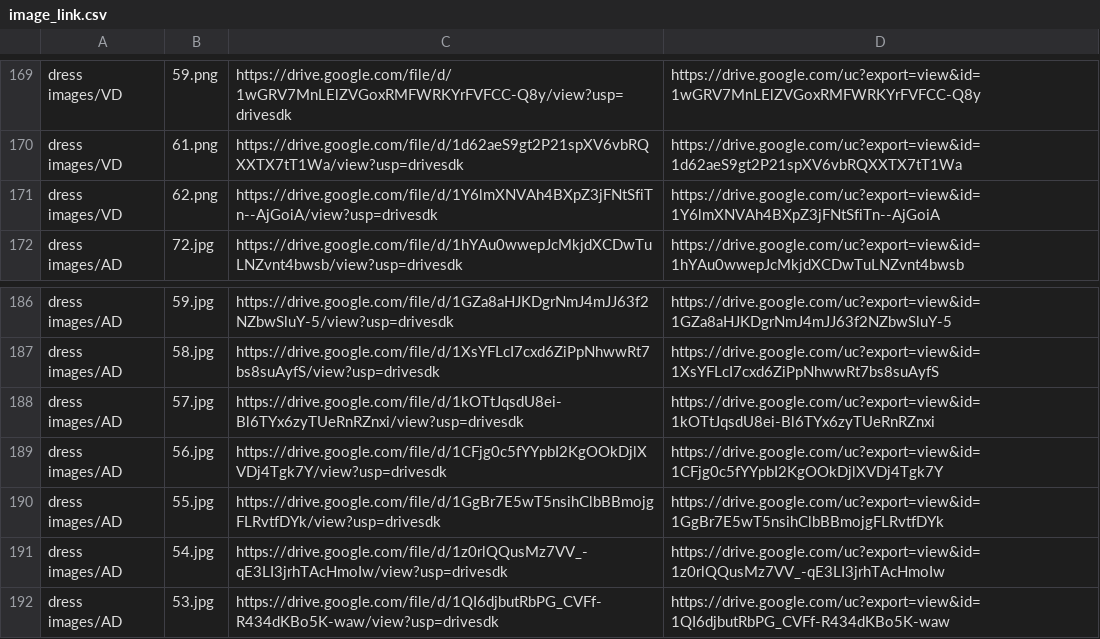
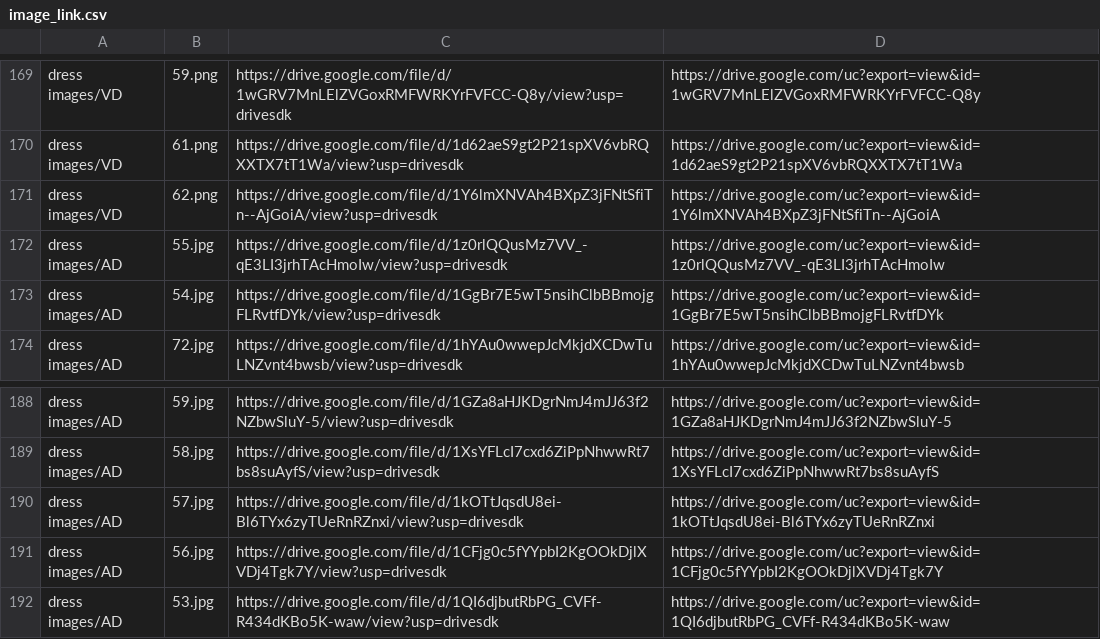
Before and after one commit to huydinh210299/MorinaLandingPage, a CSV file: image_link.csv, drawn as a sheet; only a part is shown, gaps mark what is left out; removed rows and columns are numbered as before the commit, all else as after; the diff names each change by its address in the sheet, - before the commit and + after, or states it on an @@ line.

```diff
--- a/image_link.csv
+++ b/image_link.csv
+row 172: dress images/AD | 55.jpg | https://drive.google.com/file/d/1z0rlQQusMz7VV_-qE3LI3jrhTAcHmoIw/view?usp=drivesdk | https://drive.google.com/uc?export=view&id=1z0rlQQusMz7VV_-qE3LI3jrhTAcHmoIw
+row 173: dress images/AD | 54.jpg | https://drive.google.com/file/d/1GgBr7E5wT5nsihClbBBmojgFLRvtfDYk/view?usp=drivesdk | https://drive.google.com/uc?export=view&id=1GgBr7E5wT5nsihClbBBmojgFLRvtfDYk
-row 190: dress images/AD | 55.jpg | https://drive.google.com/file/d/1GgBr7E5wT5nsihClbBBmojgFLRvtfDYk/view?usp=drivesdk | https://drive.google.com/uc?export=view&id=1GgBr7E5wT5nsihClbBBmojgFLRvtfDYk
-row 191: dress images/AD | 54.jpg | https://drive.google.com/file/d/1z0rlQQusMz7VV_-qE3LI3jrhTAcHmoIw/view?usp=drivesdk | https://drive.google.com/uc?export=view&id=1z0rlQQusMz7VV_-qE3LI3jrhTAcHmoIw
```
Also changed, not shown: 1 other file.
